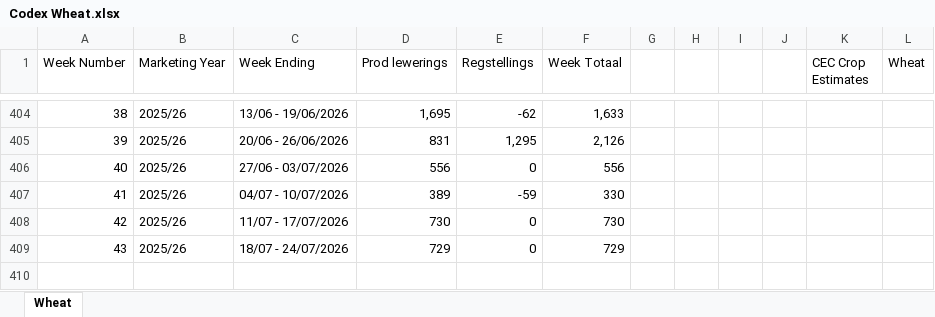
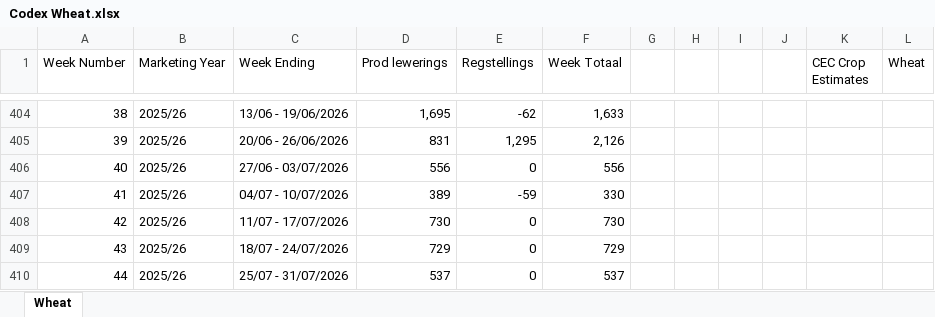
Before and after one commit to GrainDataIntelligence/grain-data-intelligence, an Excel workbook: Codex Wheat.xlsx, sheet Wheat, drawn as a sheet; only a part is shown, gaps mark what is left out; values as stored, in another font and other column widths than the file's, no borders; the diff names each change by its address in the sheet, - before the commit and + after, or states it on an @@ line.

```diff
--- a/Codex Wheat.xlsx (sheet Wheat)
+++ b/Codex Wheat.xlsx (sheet Wheat)
+row 410: 44 | 2025/26 | 25/07 - 31/07/2026 | 537 | 0 | 537
```
Also changed, not shown: Clean_deliveries_format_maize.xlsx, Codex Oilseeds.xlsx, 2 other files.
